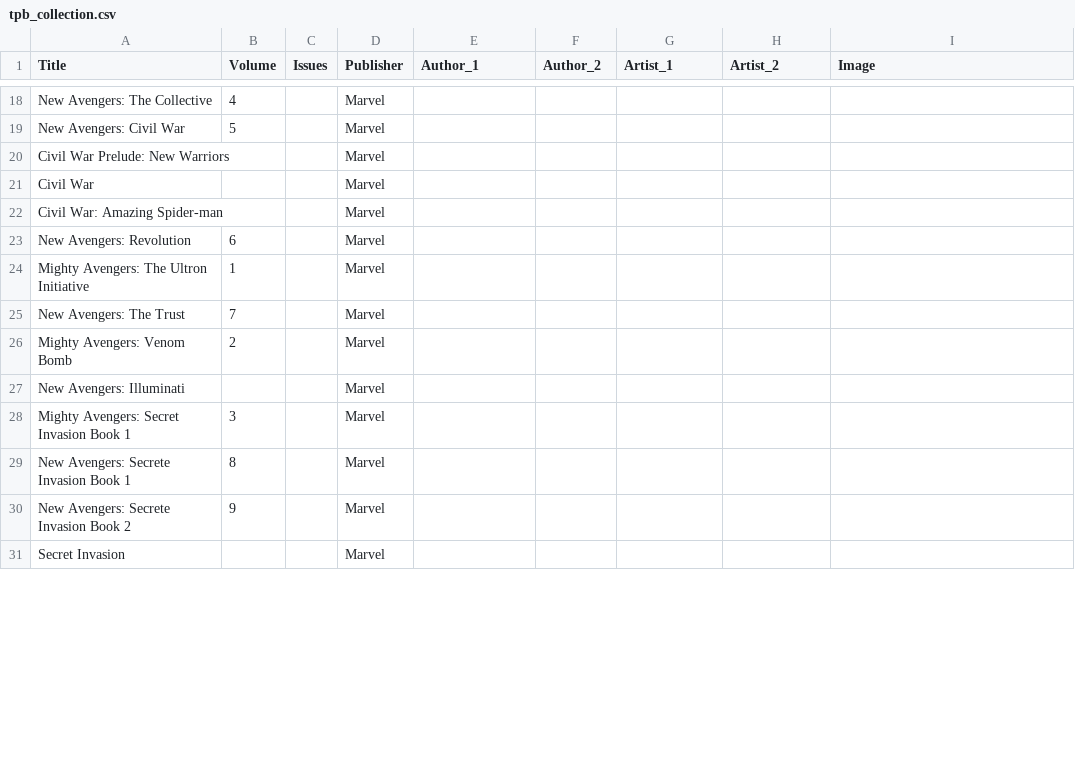
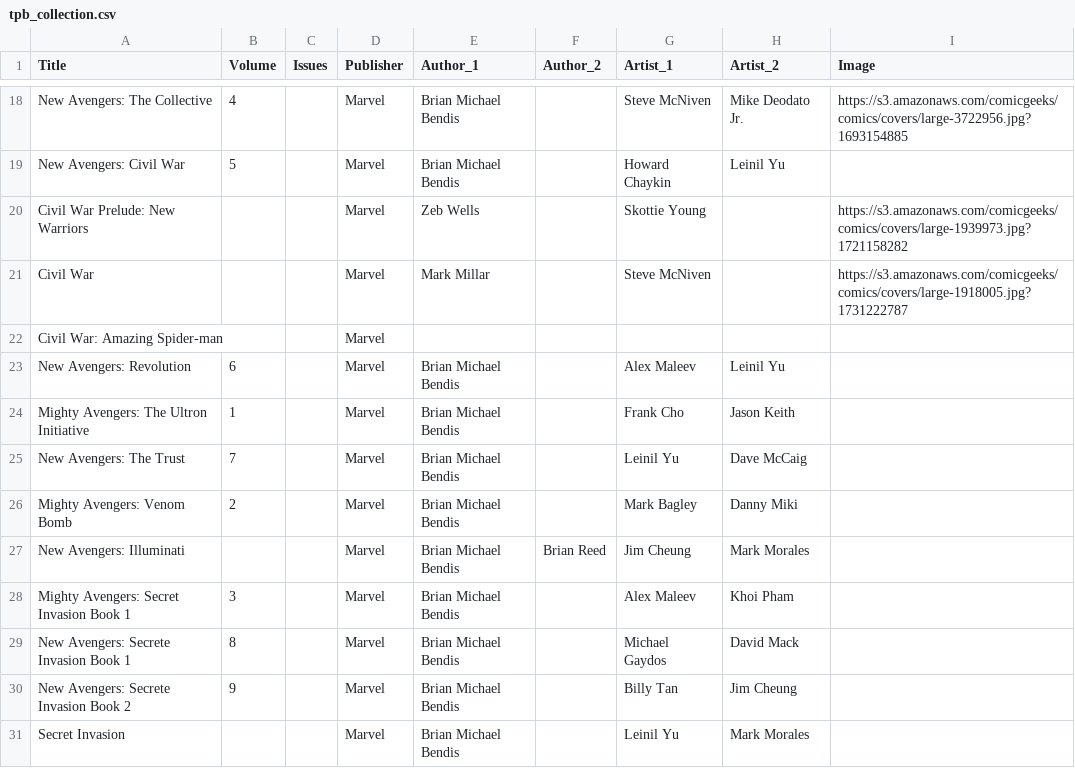
Before and after one commit to HandsomePhil/comics, a CSV file: tpb_collection.csv, drawn as a sheet; only a part is shown, gaps mark what is left out; the diff covers the shown part only; the diff names each change by its address in the sheet, - before the commit and + after, or states it on an @@ line.

```diff
--- a/tpb_collection.csv
+++ b/tpb_collection.csv
-E18:E19 (Author_1): (empty)
+E18:E19 (Author_1): Brian Michael Bendis
-G18 (Artist_1): (empty)
+G18 (Artist_1): Steve McNiven
-H18 (Artist_2): (empty)
+H18 (Artist_2): Mike Deodato Jr.
-I18 (Image): (empty)
+I18 (Image): https://s3.amazonaws.com/comicgeeks/comics/covers/large-3722956.jpg?1693154885
-G19 (Artist_1): (empty)
+G19 (Artist_1): Howard Chaykin
-H19 (Artist_2): (empty)
+H19 (Artist_2): Leinil Yu
-E20 (Author_1): (empty)
+E20 (Author_1): Zeb Wells
-G20 (Artist_1): (empty)
+G20 (Artist_1): Skottie Young
-I20 (Image): (empty)
+I20 (Image): https://s3.amazonaws.com/comicgeeks/comics/covers/large-1939973.jpg?1721158282
-E21 (Author_1): (empty)
+E21 (Author_1): Mark Millar
-G21 (Artist_1): (empty)
+G21 (Artist_1): Steve McNiven
-I21 (Image): (empty)
+I21 (Image): https://s3.amazonaws.com/comicgeeks/comics/covers/large-1918005.jpg?1731222787
-E23:E31 (Author_1): (empty)
+E23:E31 (Author_1): Brian Michael Bendis
-G23 (Artist_1): (empty)
+G23 (Artist_1): Alex Maleev
-H23 (Artist_2): (empty)
+H23 (Artist_2): Leinil Yu
-G24 (Artist_1): (empty)
+G24 (Artist_1): Frank Cho
-H24 (Artist_2): (empty)
+H24 (Artist_2): Jason Keith
-G25 (Artist_1): (empty)
+G25 (Artist_1): Leinil Yu
-H25 (Artist_2): (empty)
+H25 (Artist_2): Dave McCaig
-G26 (Artist_1): (empty)
+G26 (Artist_1): Mark Bagley
-H26 (Artist_2): (empty)
+H26 (Artist_2): Danny Miki
-F27 (Author_2): (empty)
+F27 (Author_2): Brian Reed
-G27 (Artist_1): (empty)
+G27 (Artist_1): Jim Cheung
-H27 (Artist_2): (empty)
+H27 (Artist_2): Mark Morales
-G28 (Artist_1): (empty)
+G28 (Artist_1): Alex Maleev
-H28 (Artist_2): (empty)
+H28 (Artist_2): Khoi Pham
-G29 (Artist_1): (empty)
+G29 (Artist_1): Michael Gaydos
-H29 (Artist_2): (empty)
+H29 (Artist_2): David Mack
-G30 (Artist_1): (empty)
+G30 (Artist_1): Billy Tan
-H30 (Artist_2): (empty)
+H30 (Artist_2): Jim Cheung
-G31 (Artist_1): (empty)
+G31 (Artist_1): Leinil Yu
-H31 (Artist_2): (empty)
+H31 (Artist_2): Mark Morales
```
Also changed, not shown: 2 removed rows and 103 edited cells elsewhere in this file.
